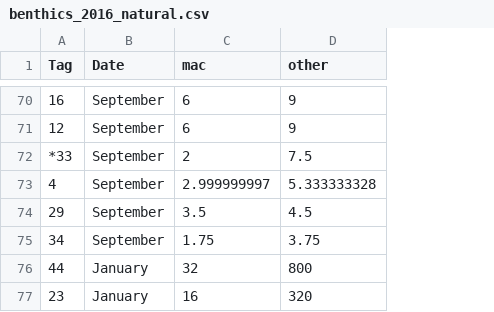
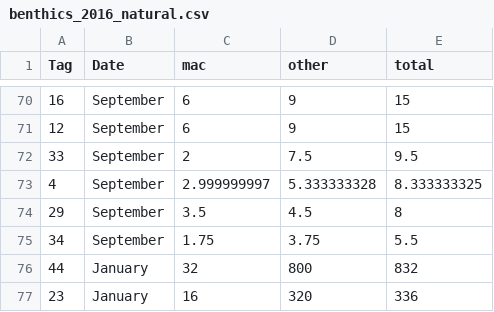
Before and after one commit to Breckie/Masters_Thesis, a CSV file: benthics_2016_natural.csv, drawn as a sheet; only a part is shown, gaps mark what is left out; the diff covers the shown part only; the diff names each change by its address in the sheet, - before the commit and + after, or states it on an @@ line.

```diff
--- a/benthics_2016_natural.csv
+++ b/benthics_2016_natural.csv
+column E (total), rows 70-77: 15 | 15 | 9.5 | 8.333333325 | 8 | 5.5 | 832 | 336
-A72 (Tag): *33
+A72 (Tag): 33
```
Also changed, not shown: 5 edited cells elsewhere in this file.
